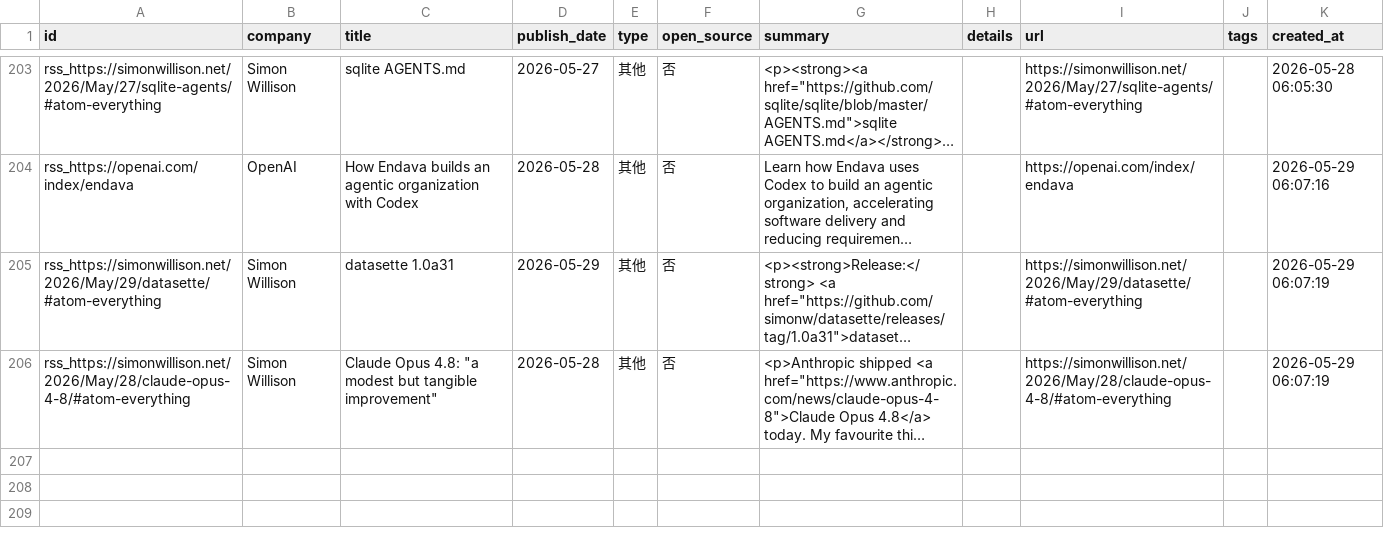
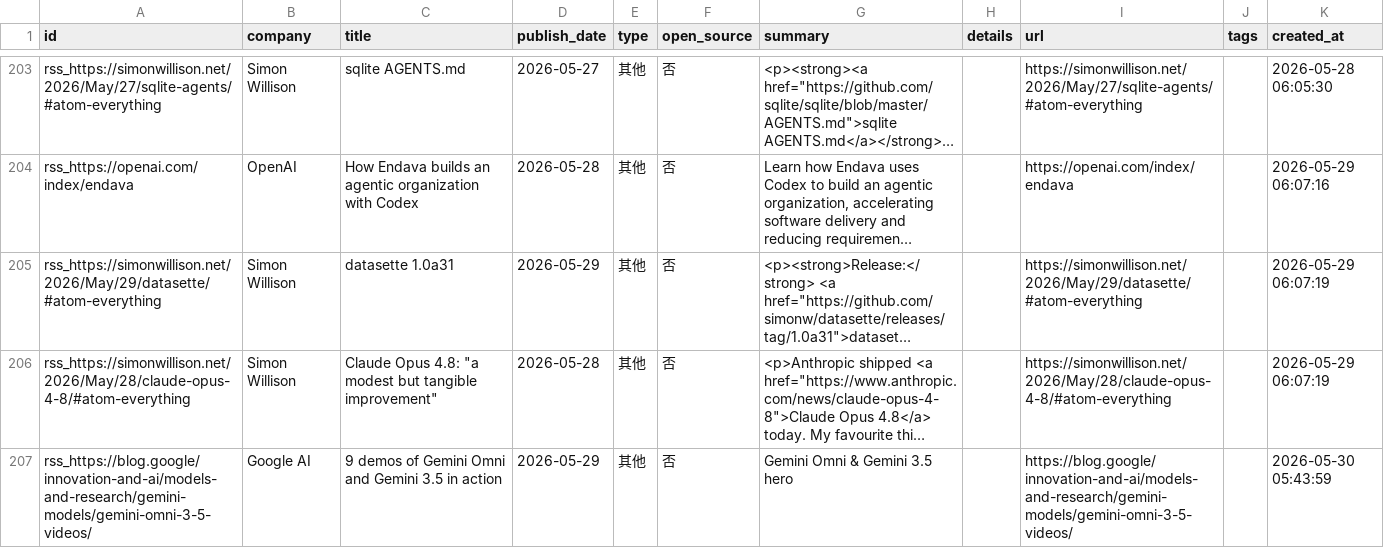
Before and after one commit to nottobeaproblem/github-trend-monitor, a CSV file: data/company_releases.csv, drawn as a sheet; only a part is shown, gaps mark what is left out; long unchanged cells end in …; the diff names each change by its address in the sheet, - before the commit and + after, or states it on an @@ line.

```diff
--- a/data/company_releases.csv
+++ b/data/company_releases.csv
+row 207: rss_https://blog.google/innovation-and-ai/models-and-research/gemini-models/gemini-omni-3-5-videos/ | Google AI | 9 demos of Gemini Omni and Gemini 3.5 in action | 2026-05-29 | 其他 | 否 | Gemini Omni & Gemini 3.5 hero |  | https://blog.google/innovation-and-ai/models-and-research/gemini-models/gemini-omni-3-5-videos/ |  | 2026-05-30 05:43:59
```
Also changed, not shown: 7 other files.
